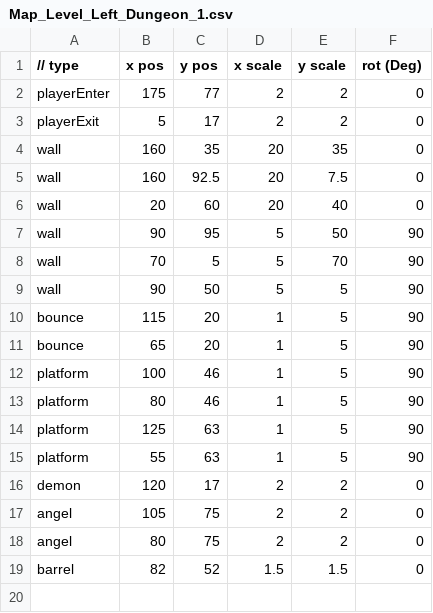
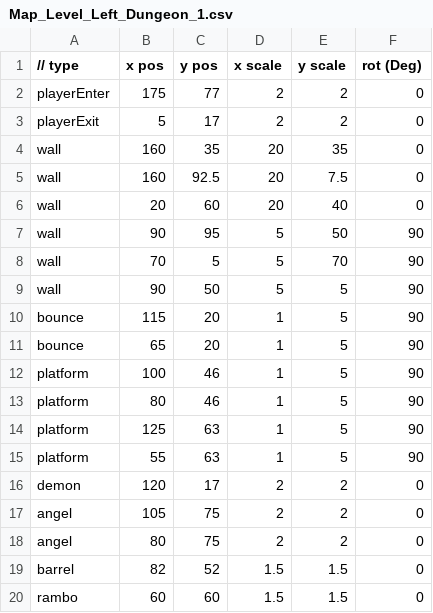
Before and after one commit to lolmasterdeluxe/SP3-Archangel, a CSV file: Physics/Maps/LeftDungeon/Map_Level_Left_Dungeon_1.csv, drawn as a sheet; the diff names each change by its address in the sheet, - before the commit and + after, or states it on an @@ line.

Commit message:
Added boss Rambo. Added sprite for demon.

```diff
--- a/Physics/Maps/LeftDungeon/Map_Level_Left_Dungeon_1.csv
+++ b/Physics/Maps/LeftDungeon/Map_Level_Left_Dungeon_1.csv
+row 20: rambo | 60 | 60 | 1.5 | 1.5 | 0
```
Also changed, not shown: 7 other files.
